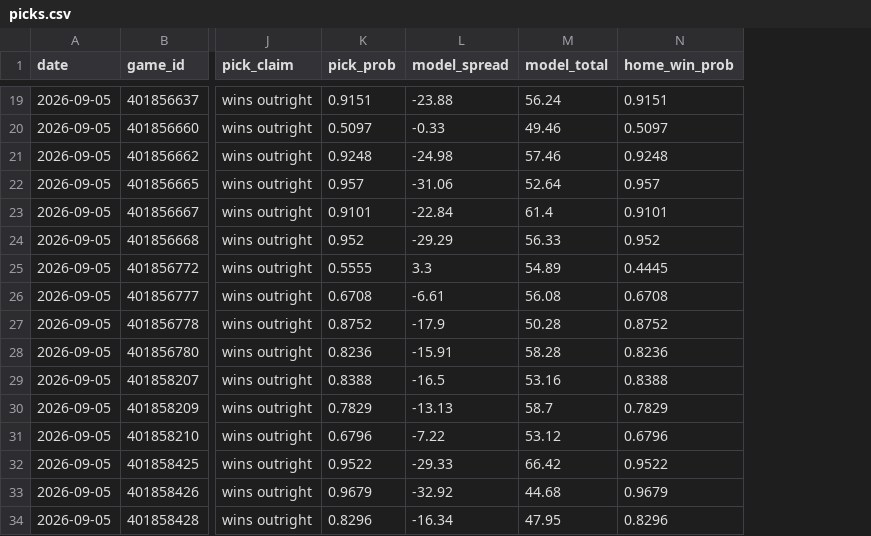
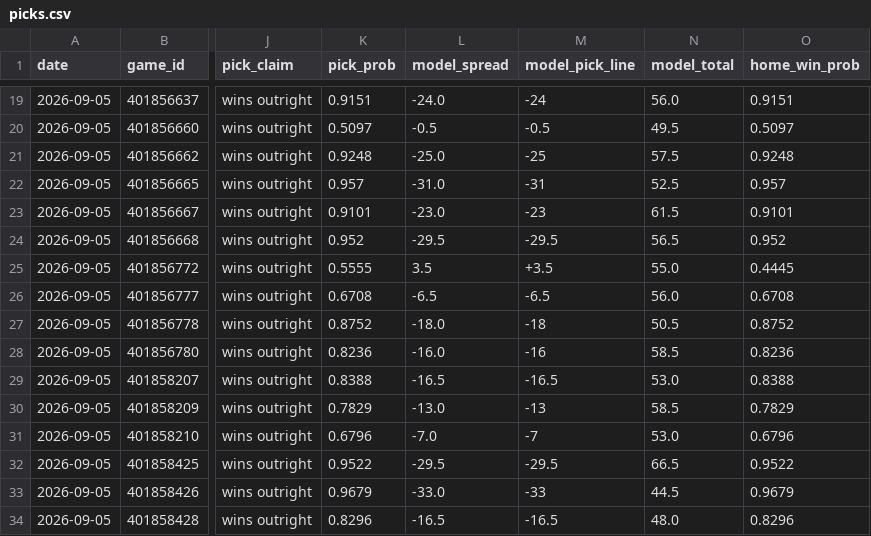
Before and after one commit to azcal/mbm-ncaaf, a CSV file: logs/picks.csv, drawn as a sheet; only a part is shown, gaps mark what is left out; addresses are those after the commit; the diff covers the shown part only; the diff names each change by its address in the sheet, - before the commit and + after, or states it on an @@ line.

```diff
--- a/logs/picks.csv
+++ b/logs/picks.csv
+column M (model_pick_line), rows 19-34: -24 | -0.5 | -25 | -31 | -23 | -29.5 | +3.5 | -6.5 | -18 | -16 | -16.5 | -13 | -7 | -29.5 | -33 | -16.5
-L19 (model_spread): -23.88
+L19 (model_spread): -24.0
-N19 (model_total): 56.24
+N19 (model_total): 56.0
-L20 (model_spread): -0.33
+L20 (model_spread): -0.5
-N20 (model_total): 49.46
+N20 (model_total): 49.5
-L21 (model_spread): -24.98
+L21 (model_spread): -25.0
-N21 (model_total): 57.46
+N21 (model_total): 57.5
-L22 (model_spread): -31.06
+L22 (model_spread): -31.0
-N22 (model_total): 52.64
+N22 (model_total): 52.5
-L23 (model_spread): -22.84
+L23 (model_spread): -23.0
-N23 (model_total): 61.4
+N23 (model_total): 61.5
-L24 (model_spread): -29.29
+L24 (model_spread): -29.5
-N24 (model_total): 56.33
+N24 (model_total): 56.5
-L25 (model_spread): 3.3
+L25 (model_spread): 3.5
-N25 (model_total): 54.89
+N25 (model_total): 55.0
-L26 (model_spread): -6.61
+L26 (model_spread): -6.5
-N26 (model_total): 56.08
+N26 (model_total): 56.0
-L27 (model_spread): -17.9
+L27 (model_spread): -18.0
-N27 (model_total): 50.28
+N27 (model_total): 50.5
-L28 (model_spread): -15.91
+L28 (model_spread): -16.0
-N28 (model_total): 58.28
+N28 (model_total): 58.5
-N29 (model_total): 53.16
+N29 (model_total): 53.0
-L30 (model_spread): -13.13
+L30 (model_spread): -13.0
-N30 (model_total): 58.7
+N30 (model_total): 58.5
-L31 (model_spread): -7.22
+L31 (model_spread): -7.0
-N31 (model_total): 53.12
+N31 (model_total): 53.0
-L32 (model_spread): -29.33
+L32 (model_spread): -29.5
-N32 (model_total): 66.42
+N32 (model_total): 66.5
-L33 (model_spread): -32.92
+L33 (model_spread): -33.0
-N33 (model_total): 44.68
+N33 (model_total): 44.5
-L34 (model_spread): -16.34
+L34 (model_spread): -16.5
-N34 (model_total): 47.95
+N34 (model_total): 48.0
```
Also changed, not shown: 61 edited cells elsewhere in this file, logs/predictions.csv, 3 other files.
